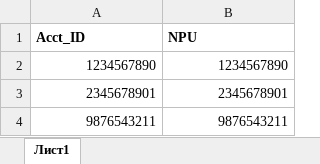
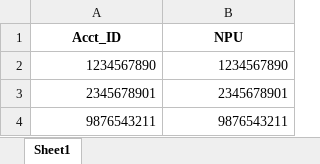
Before and after one commit to Kairos-DV/Jgtxfnrb, an Excel workbook: Excel_Data/Левый.xlsx, sheet Sheet1, drawn as a sheet; values as stored, in another font and other column widths than the file's, no borders; the diff names each change by its address in the sheet, - before the commit and + after, or states it on an @@ line.

```diff
--- a/Excel_Data/Левый.xlsx (sheet Sheet1)
+++ b/Excel_Data/Левый.xlsx (sheet Sheet1)
-sheet tab: Лист1
+sheet tab: Sheet1
-A1:B1 alignment: left
+A1:B1 alignment: center
```
Also changed, not shown: 3 other files.
